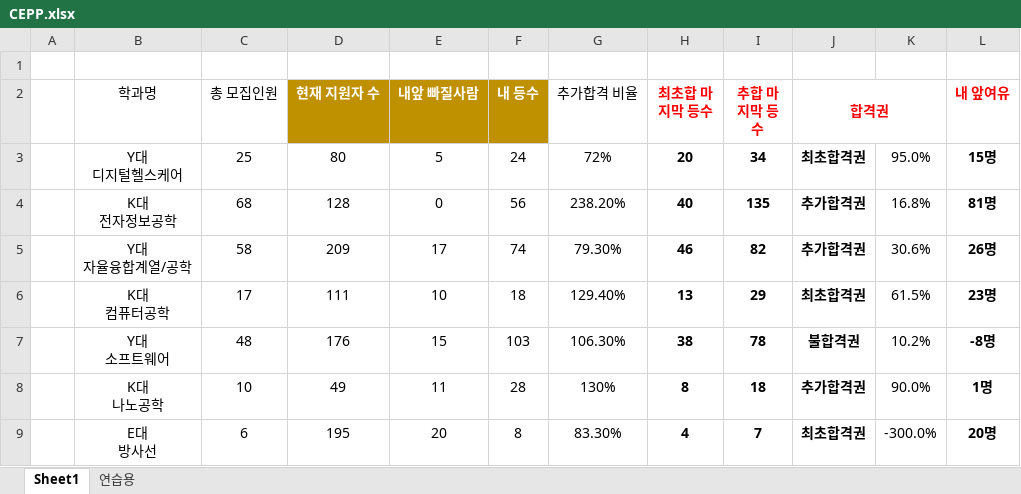
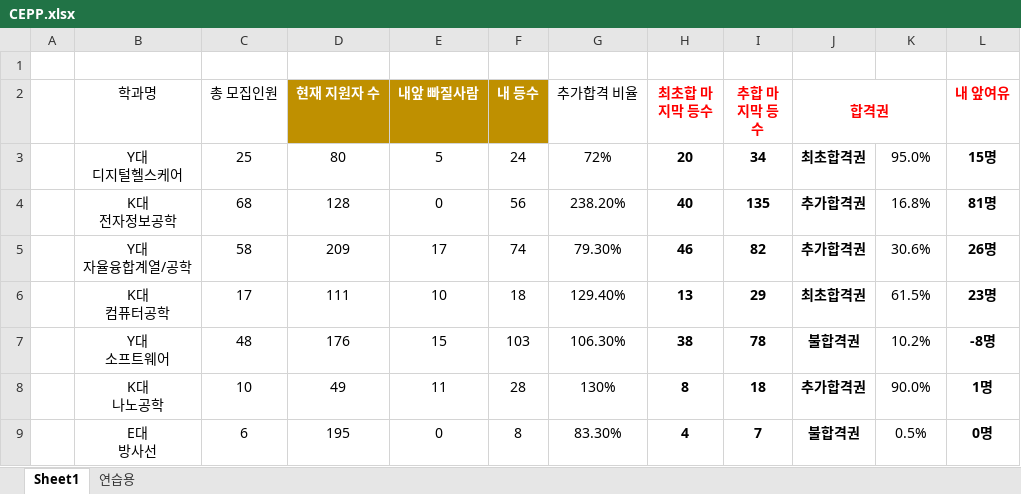
Before and after one commit to importjason/CollegeEntrancePassPredictor, an Excel workbook: CEPP.xlsx, sheet Sheet1, drawn as a sheet; values as stored, in another font and other column widths than the file's, no borders; conditional formats not drawn; the diff names each change by its address in the sheet, - before the commit and + after, or states it on an @@ line.

Commit message:
Update CEPP.xlsx

```diff
--- a/CEPP.xlsx (sheet Sheet1)
+++ b/CEPP.xlsx (sheet Sheet1)
-E9 (내앞 빠질사람): 20
+E9 (내앞 빠질사람): 0
-J9 (합격권): 최초합격권
+J9 (합격권): 불합격권
-K9: -300.0%
+K9: 0.5%
-L9 (내 앞여유): 20명
+L9 (내 앞여유): 0명
```
